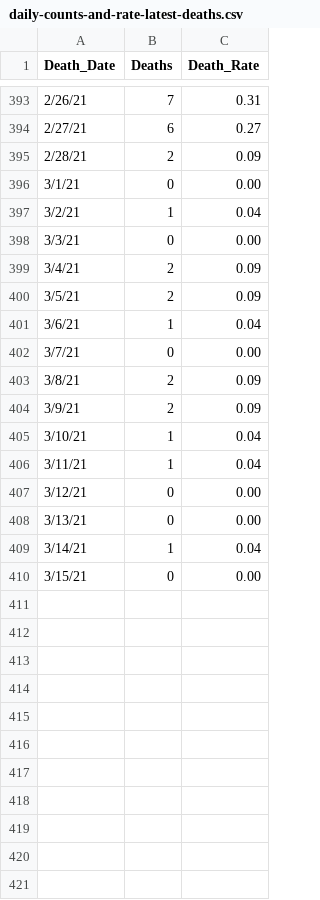
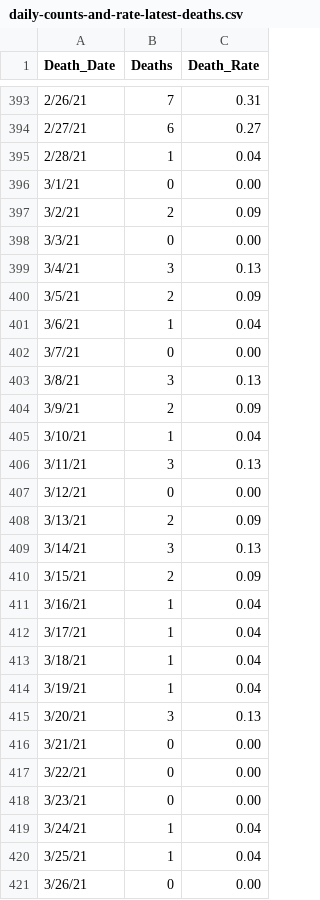
Before and after one commit to abrauninger/covid-dashboard, a CSV file: king-county-data-download/daily-counts-and-rate-latest-deaths.csv, drawn as a sheet; only a part is shown, gaps mark what is left out; the diff covers the shown part only.

```diff
--- a/king-county-data-download/daily-counts-and-rate-latest-deaths.csv
+++ b/king-county-data-download/daily-counts-and-rate-latest-deaths.csv
@@ -394,7 +394,7 @@
 2/27/21,6,0.27
-2/28/21,2,0.09
+2/28/21,1,0.04
 3/1/21,0,0.00
-3/2/21,1,0.04
+3/2/21,2,0.09
 3/3/21,0,0.00
-3/4/21,2,0.09
+3/4/21,3,0.13
 3/5/21,2,0.09
@@ -402,9 +402,20 @@
 3/7/21,0,0.00
-3/8/21,2,0.09
+3/8/21,3,0.13
 3/9/21,2,0.09
 3/10/21,1,0.04
-3/11/21,1,0.04
+3/11/21,3,0.13
 3/12/21,0,0.00
-3/13/21,0,0.00
-3/14/21,1,0.04
-3/15/21,0,0.00
+3/13/21,2,0.09
+3/14/21,3,0.13
+3/15/21,2,0.09
+3/16/21,1,0.04
+3/17/21,1,0.04
+3/18/21,1,0.04
+3/19/21,1,0.04
+3/20/21,3,0.13
+3/21/21,0,0.00
+3/22/21,0,0.00
+3/23/21,0,0.00
+3/24/21,1,0.04
+3/25/21,1,0.04
+3/26/21,0,0.00
```
Also changed, not shown: 4 added rows and 10 edited cells elsewhere in this file, king-county-data-download/daily-counts-and-rate-latest-hospitalizations.csv, king-county-data-download/daily-counts-and-rate-latest-positives.csv, 3 other files.
